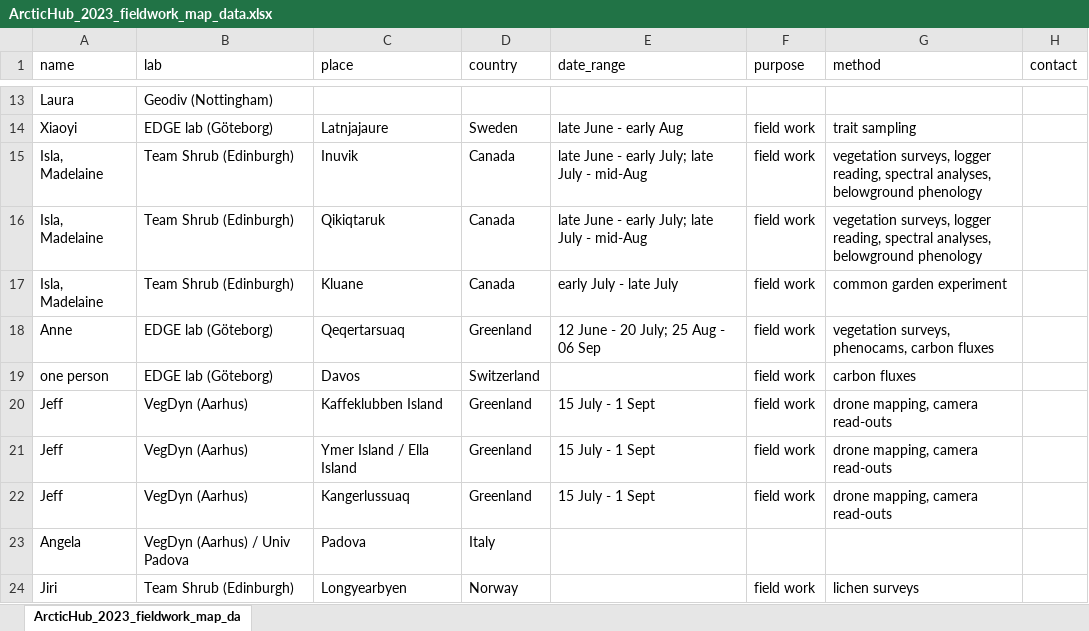
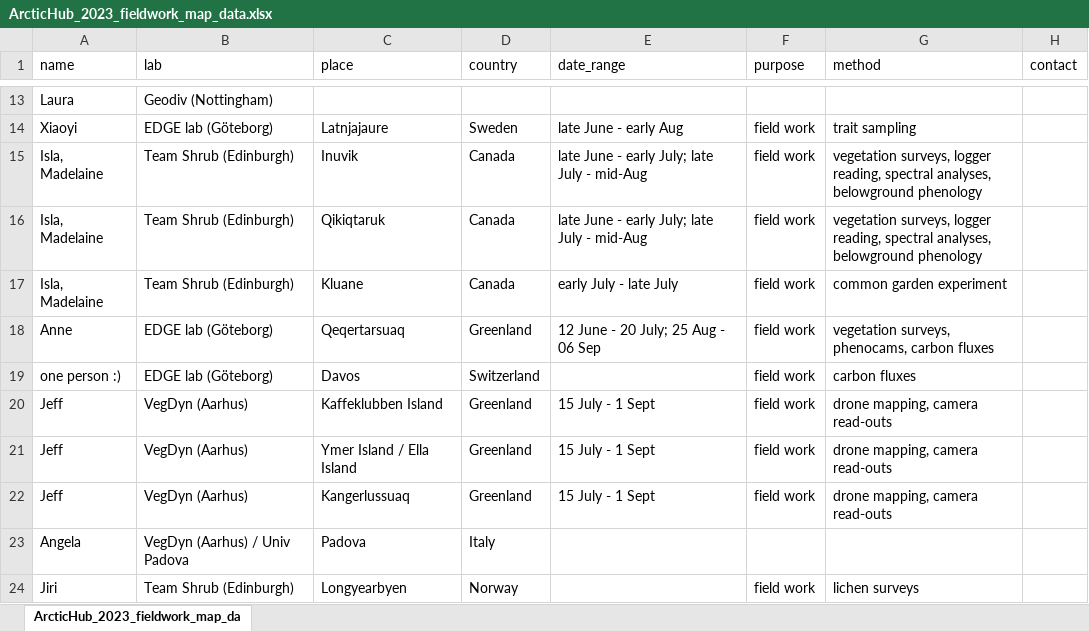
Before and after one commit to jonathanvonoppen/dataviz_playground, an Excel workbook: 2023-06_ArcticHub_fieldwork_map/ArcticHub_2023_fieldwork_map_data.xlsx, sheet ArcticHub_2023_fieldwork_map_da, drawn as a sheet; only a part is shown, gaps mark what is left out; values as stored, in another font and other column widths than the file's, no borders; the diff names each change by its address in the sheet, - before the commit and + after, or states it on an @@ line.

Commit message:
adjust names

```diff
--- a/2023-06_ArcticHub_fieldwork_map/ArcticHub_2023_fieldwork_map_data.xlsx (sheet ArcticHub_2023_fieldwork_map_da)
+++ b/2023-06_ArcticHub_fieldwork_map/ArcticHub_2023_fieldwork_map_data.xlsx (sheet ArcticHub_2023_fieldwork_map_da)
-A19 (name): one person
+A19 (name): one person :)
```
